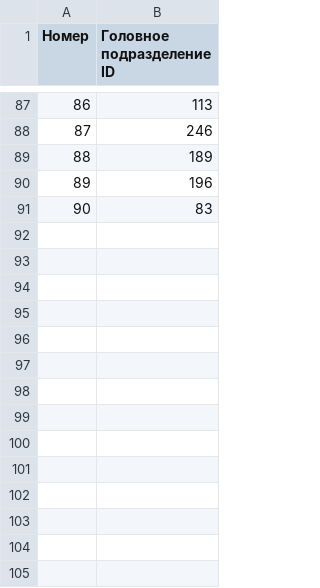
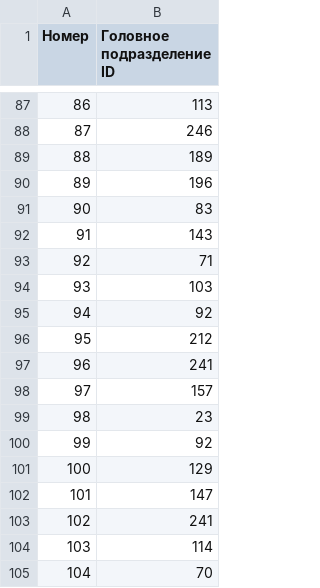
Before and after one commit to mini-krowka/mapsite, a CSV file: units/ua/Main_Division_UA.csv, drawn as a sheet; only a part is shown, gaps mark what is left out; the diff names each change by its address in the sheet, - before the commit and + after, or states it on an @@ line.

Commit message:
update UnitsUA.csv, UnitsUA.json, Sub_Division_UA.csv, Main_Division_UA.csv 2026-11-26 14:15

```diff
--- a/units/ua/Main_Division_UA.csv
+++ b/units/ua/Main_Division_UA.csv
+row 92: 91 | 143
+row 93: 92 | 71
+row 94: 93 | 103
+row 95: 94 | 92
+row 96: 95 | 212
+row 97: 96 | 241
+row 98: 97 | 157
+row 99: 98 | 23
+row 100: 99 | 92
+row 101: 100 | 129
+row 102: 101 | 147
+row 103: 102 | 241
+row 104: 103 | 114
+row 105: 104 | 70
```
Also changed, not shown: kml/Geolocations/UnitsUA.csv, units/ua/Sub_Division_UA.csv, 1 other file.
